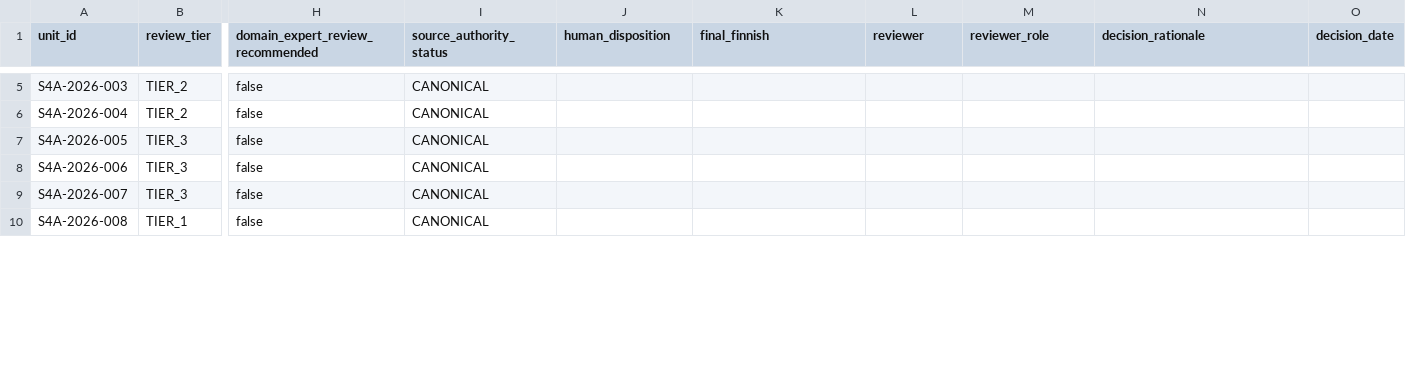
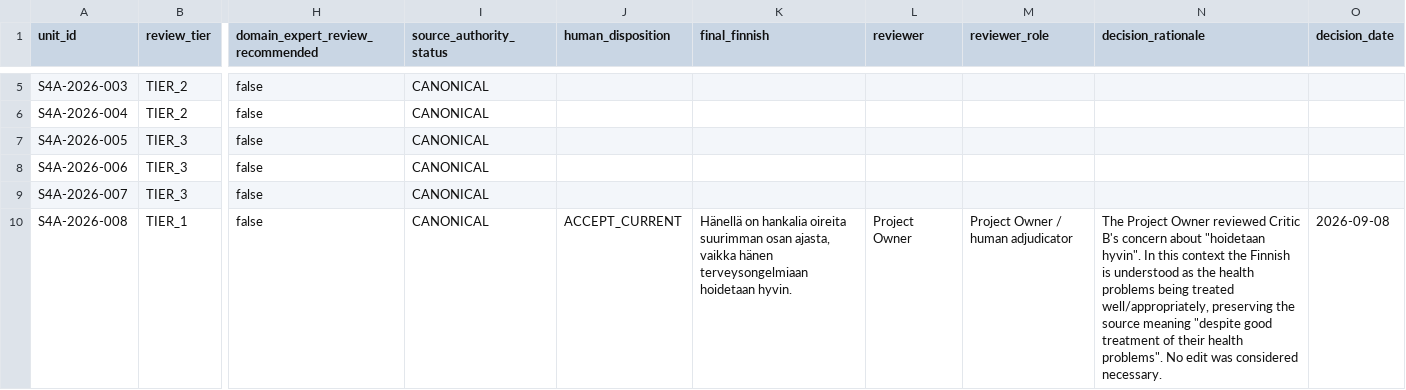
Before and after one commit to FoxRav/SPICT-4ALL-FI-2026, a TSV file: work/human-review/G5-20260908-001/human_dispositions.tsv, drawn as a sheet; only a part is shown, gaps mark what is left out; the diff covers the shown part only; the diff names each change by its address in the sheet, - before the commit and + after, or states it on an @@ line.

Commit message:
record first G5 human adjudication batch

```diff
--- a/work/human-review/G5-20260908-001/human_dispositions.tsv
+++ b/work/human-review/G5-20260908-001/human_dispositions.tsv
-J10 (human_disposition): (empty)
+J10 (human_disposition): ACCEPT_CURRENT
-K10 (final_finnish): (empty)
+K10 (final_finnish): Hänellä on hankalia oireita suurimman osan ajasta, vaikka hänen terveysongelmiaan hoidetaan hyvin.
-L10 (reviewer): (empty)
+L10 (reviewer): Project Owner
-M10 (reviewer_role): (empty)
+M10 (reviewer_role): Project Owner / human adjudicator
-N10 (decision_rationale): (empty)
+N10 (decision_rationale): The Project Owner reviewed Critic B's concern about "hoidetaan hyvin". In this context the Finnish is understood as the health problems being treated well/appropriately, preserving the source meaning "despite good treatment of their health problems". No edit was considered necessary.
-O10 (decision_date): (empty)
+O10 (decision_date): 2026-09-08
```
Also changed, not shown: 24 edited cells elsewhere in this file, 9 other files.
